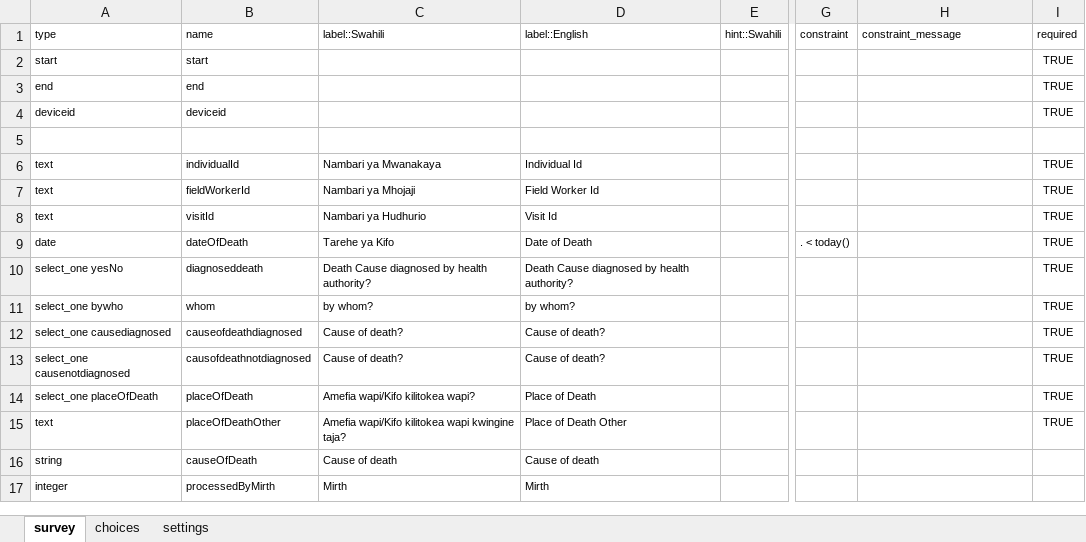
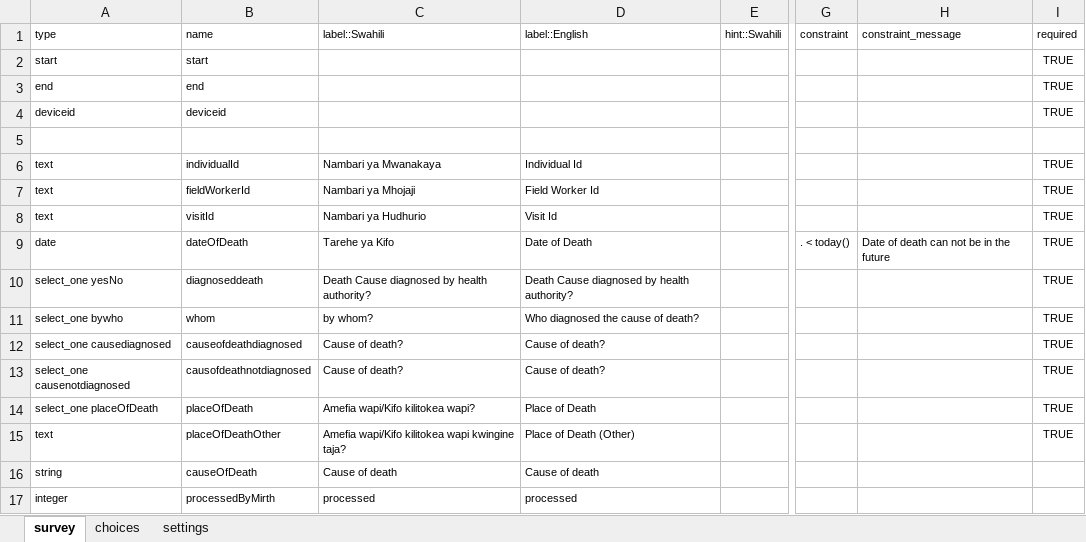
Before and after one commit to OpenHDS/openhds-tablet, an Excel workbook: xforms/xlsforms/death_registration.xlsx, sheet survey, drawn as a sheet; only a part is shown, gaps mark what is left out; values as stored, in another font and other column widths than the file's, no borders; the diff names each change by its address in the sheet, - before the commit and + after, or states it on an @@ line.

Commit message:
Slightly ajusted some core event form field positions/labels

```diff
--- a/xforms/xlsforms/death_registration.xlsx (sheet survey)
+++ b/xforms/xlsforms/death_registration.xlsx (sheet survey)
-H9 (constraint_message): (empty)
+H9 (constraint_message): Date of death can not be in the future
-D11 (label::English): by whom?
+D11 (label::English): Who diagnosed the cause of death?
-D15 (label::English): Place of Death Other
+D15 (label::English): Place of Death (Other)
-C17 (label::Swahili): Mirth
+C17 (label::Swahili): processed
-D17 (label::English): Mirth
+D17 (label::English): processed
```
Also changed, not shown: xforms/xlsforms/DEATHTOHOH.xlsx, xforms/xlsforms/in_migration.xlsx, 9 other files.
